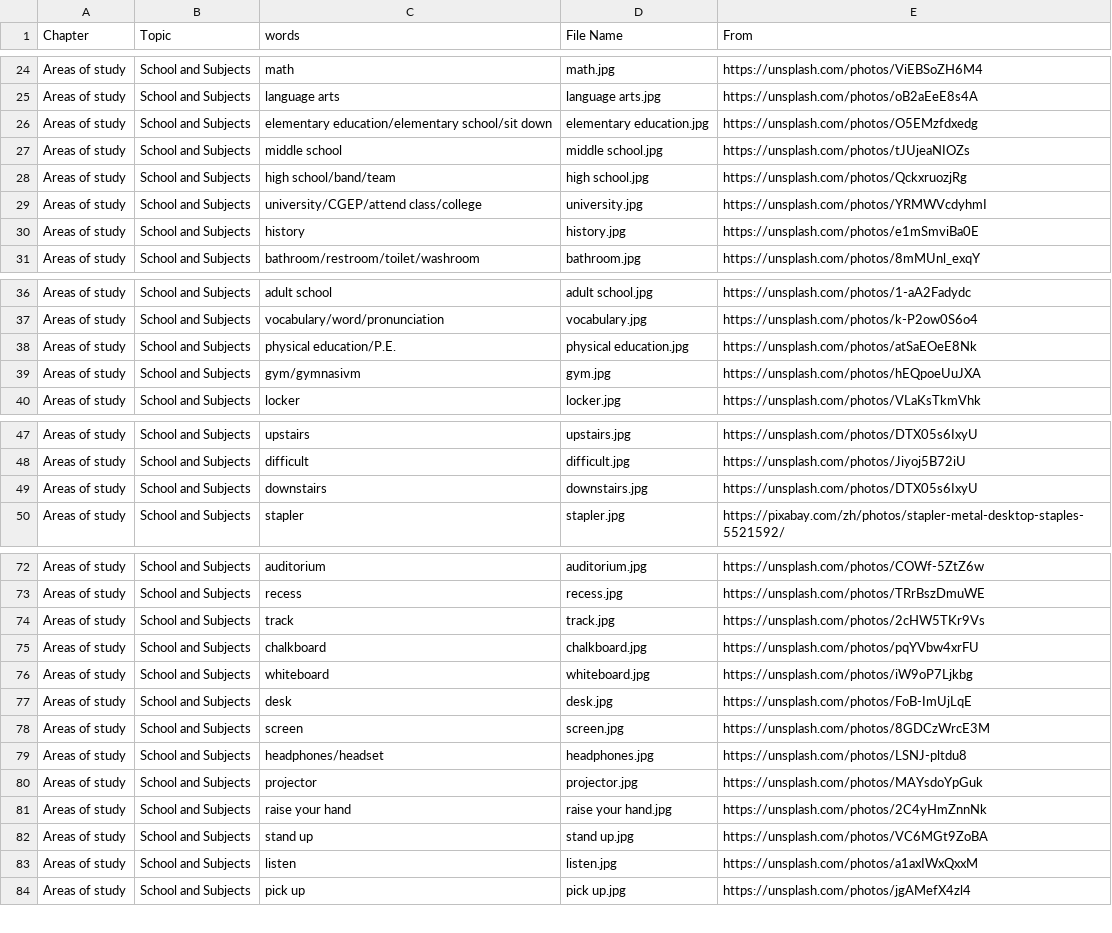
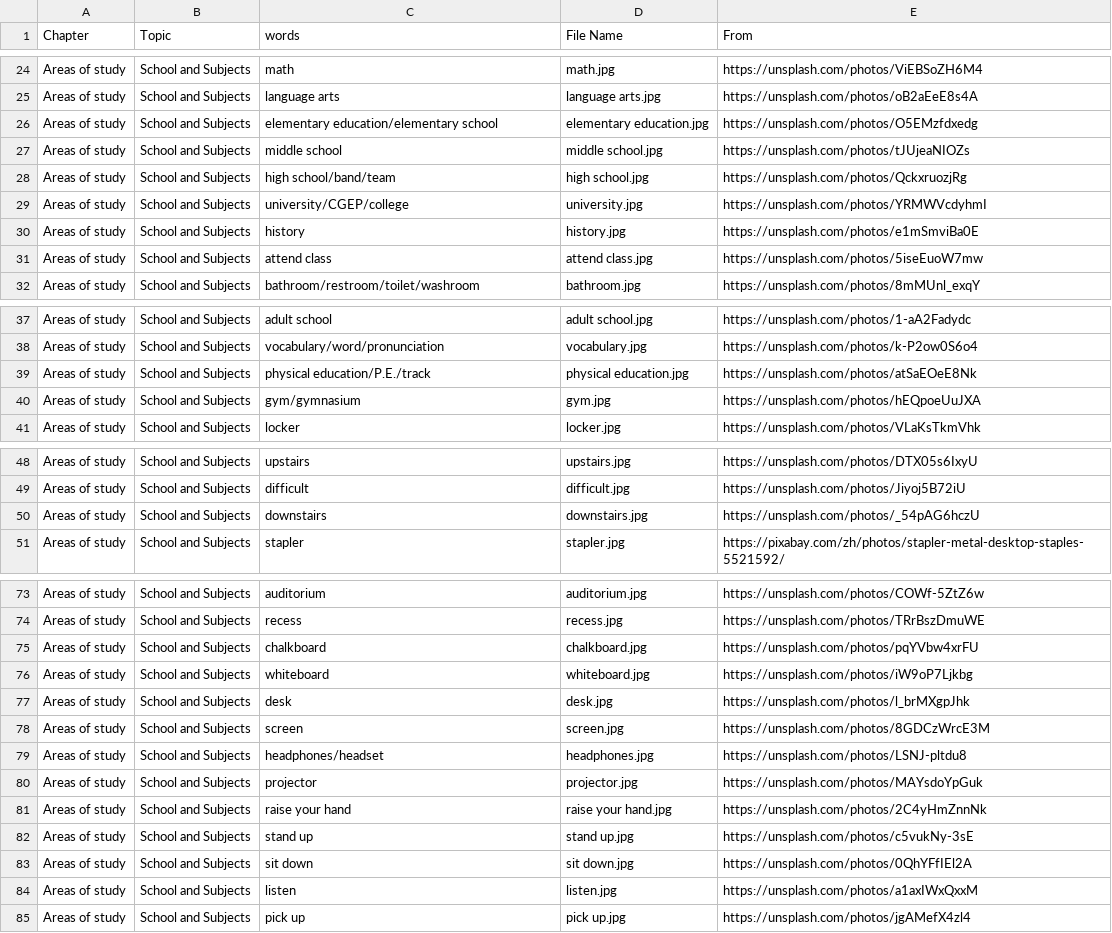
Before and after one commit to HDCodePractice/EnglishHelper, a CSV file: res/picture.csv, drawn as a sheet; only a part is shown, gaps mark what is left out; the diff covers the shown part only.

```diff
--- a/res/picture.csv
+++ b/res/picture.csv
@@ -25,7 +25,8 @@ Areas of study,School and Subjects,math,math.jpg,https://unsplash.com/photos/ViE
 Areas of study,School and Subjects,language arts,language arts.jpg,https://unsplash.com/photos/oB2aEeE8s4A
-Areas of study,School and Subjects,elementary education/elementary school/sit down,elementary education.jpg,https://unsplash.com/photos/O5EMzfdxedg
+Areas of study,School and Subjects,elementary education/elementary school,elementary education.jpg,https://unsplash.com/photos/O5EMzfdxedg
 Areas of study,School and Subjects,middle school,middle school.jpg,https://unsplash.com/photos/tJUjeaNIOZs
 Areas of study,School and Subjects,high school/band/team,high school.jpg,https://unsplash.com/photos/QckxruozjRg
-Areas of study,School and Subjects,university/CGEP/attend class/college,university.jpg,https://unsplash.com/photos/YRMWVcdyhmI
+Areas of study,School and Subjects,university/CGEP/college,university.jpg,https://unsplash.com/photos/YRMWVcdyhmI
 Areas of study,School and Subjects,history,history.jpg,https://unsplash.com/photos/e1mSmviBa0E
+Areas of study,School and Subjects,attend class,attend class.jpg,https://unsplash.com/photos/5iseEuoW7mw
 Areas of study,School and Subjects,bathroom/restroom/toilet/washroom,bathroom.jpg,https://unsplash.com/photos/8mMUnl_exqY
@@ -37,4 +38,4 @@ Areas of study,School and Subjects,adult school,adult school.jpg,https://unsplas
 Areas of study,School and Subjects,vocabulary/word/pronunciation,vocabulary.jpg,https://unsplash.com/photos/k-P2ow0S6o4
-Areas of study,School and Subjects,physical education/P.E.,physical education.jpg,https://unsplash.com/photos/atSaEOeE8Nk
-Areas of study,School and Subjects,gym/gymnasivm,gym.jpg,https://unsplash.com/photos/hEQpoeUuJXA
+Areas of study,School and Subjects,physical education/P.E./track,physical education.jpg,https://unsplash.com/photos/atSaEOeE8Nk
+Areas of study,School and Subjects,gym/gymnasium,gym.jpg,https://unsplash.com/photos/hEQpoeUuJXA
 Areas of study,School and Subjects,locker,locker.jpg,https://unsplash.com/photos/VLaKsTkmVhk
@@ -48,3 +49,3 @@ Areas of study,School and Subjects,upstairs,upstairs.jpg,https://unsplash.com/ph
 Areas of study,School and Subjects,difficult,difficult.jpg,https://unsplash.com/photos/Jiyoj5B72iU
-Areas of study,School and Subjects,downstairs,downstairs.jpg,https://unsplash.com/photos/DTX05s6IxyU
+Areas of study,School and Subjects,downstairs,downstairs.jpg,https://unsplash.com/photos/_54pAG6hczU
 Areas of study,School and Subjects,stapler,stapler.jpg,https://pixabay.com/zh/photos/stapler-metal-desktop-staples-5521592/
@@ -73,6 +74,5 @@ Areas of study,School and Subjects,auditorium,auditorium.jpg,https://unsplash.co
 Areas of study,School and Subjects,recess,recess.jpg,https://unsplash.com/photos/TRrBszDmuWE
-Areas of study,School and Subjects,track,track.jpg,https://unsplash.com/photos/2cHW5TKr9Vs
 Areas of study,School and Subjects,chalkboard,chalkboard.jpg,https://unsplash.com/photos/pqYVbw4xrFU
 Areas of study,School and Subjects,whiteboard,whiteboard.jpg,https://unsplash.com/photos/iW9oP7Ljkbg
-Areas of study,School and Subjects,desk,desk.jpg,https://unsplash.com/photos/FoB-ImUjLqE
+Areas of study,School and Subjects,desk,desk.jpg,https://unsplash.com/photos/l_brMXgpJhk
 Areas of study,School and Subjects,screen,screen.jpg,https://unsplash.com/photos/8GDCzWrcE3M
@@ -81,3 +81,4 @@ Areas of study,School and Subjects,projector,projector.jpg,https://unsplash.com/
 Areas of study,School and Subjects,raise your hand,raise your hand.jpg,https://unsplash.com/photos/2C4yHmZnnNk
-Areas of study,School and Subjects,stand up,stand up.jpg,https://unsplash.com/photos/VC6MGt9ZoBA
+Areas of study,School and Subjects,stand up,stand up.jpg,https://unsplash.com/photos/c5vukNy-3sE
+Areas of study,School and Subjects,sit down,sit down.jpg,https://unsplash.com/photos/0QhYFfIEl2A
 Areas of study,School and Subjects,listen,listen.jpg,https://unsplash.com/photos/a1axIWxQxxM
```
Also changed, not shown: 3 edited cells elsewhere in this file, 6 other files.
